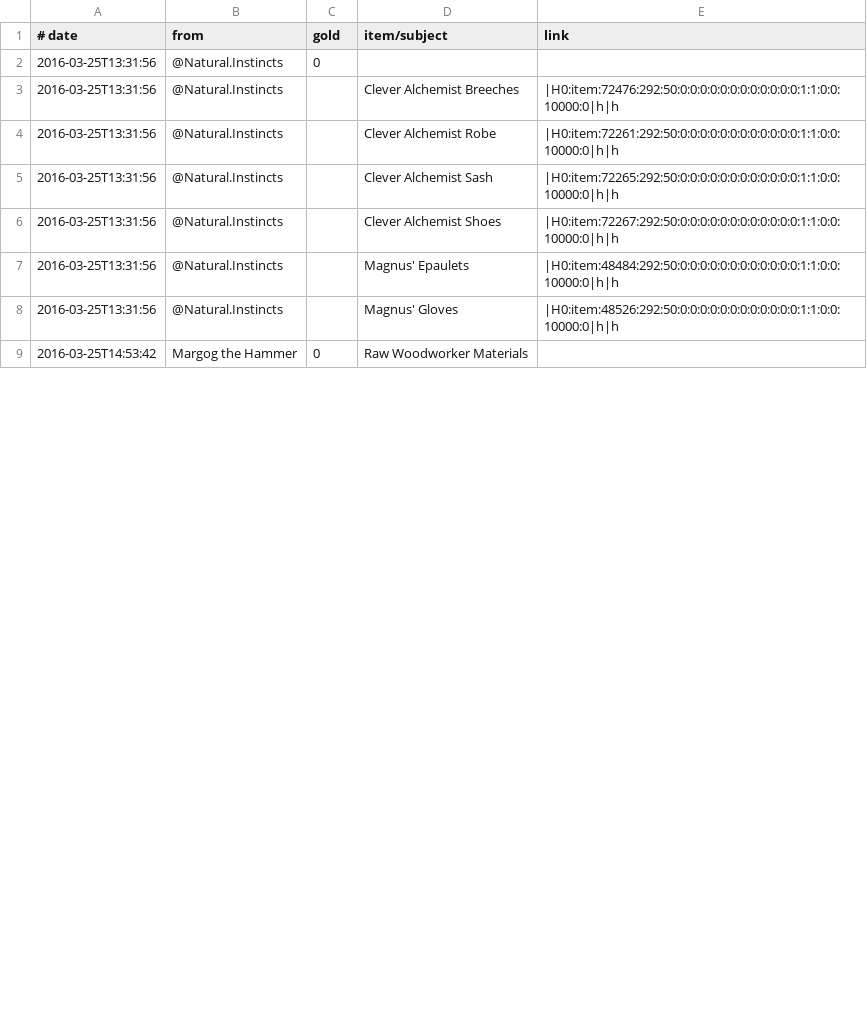
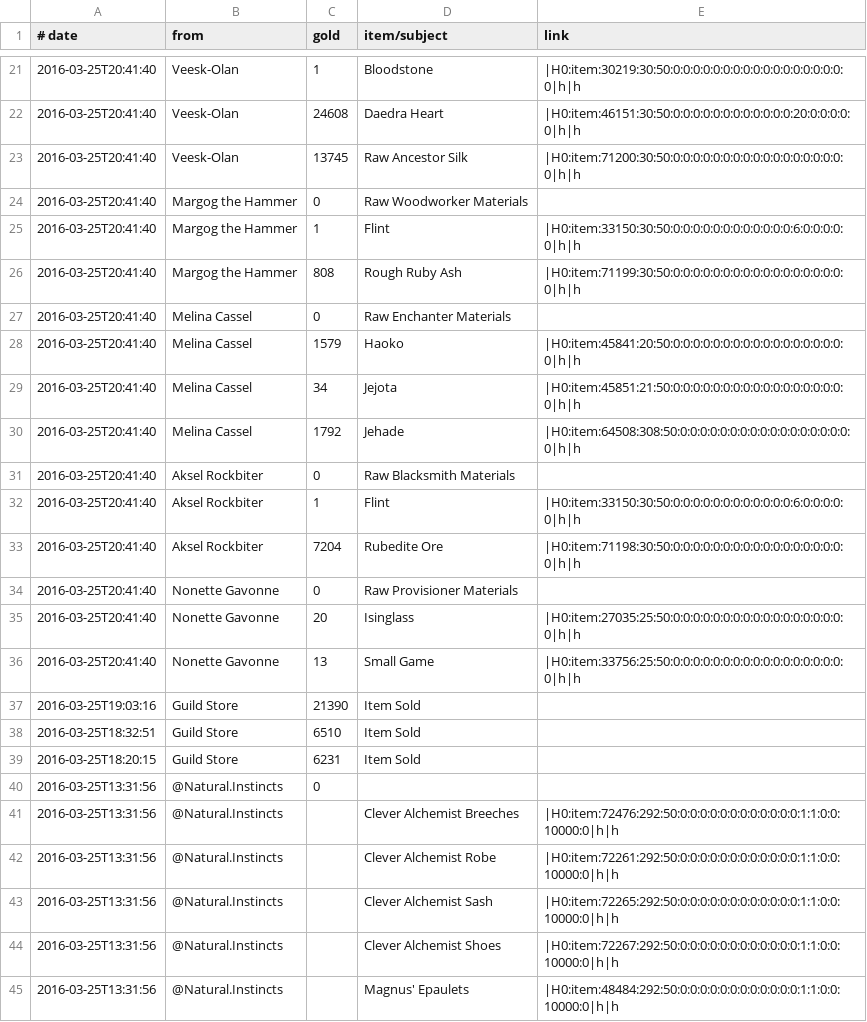
Before and after one commit to ziggr/ESO-MailAttachmentLog, a CSV file: data/MailAttachmentLog.csv, drawn as a sheet; only a part is shown, gaps mark what is left out; the shorter side is filled out with more unchanged rows; the diff covers the shown part only.

```diff
--- a/data/MailAttachmentLog.csv
+++ b/data/MailAttachmentLog.csv
@@ -2 +21,20 @@
+2016-03-25T20:41:40,"Veesk-Olan",1,"Bloodstone",|H0:item:30219:30:50:0:0:0:0:0:0:0:0:0:0:0:0:0:0:0:0:0:0|h|h
+2016-03-25T20:41:40,"Veesk-Olan",24608,"Daedra Heart",|H0:item:46151:30:50:0:0:0:0:0:0:0:0:0:0:0:0:20:0:0:0:0:0|h|h
+2016-03-25T20:41:40,"Veesk-Olan",13745,"Raw Ancestor Silk",|H0:item:71200:30:50:0:0:0:0:0:0:0:0:0:0:0:0:0:0:0:0:0:0|h|h
+2016-03-25T20:41:40,"Margog the Hammer",0,"Raw Woodworker Materials",
+2016-03-25T20:41:40,"Margog the Hammer",1,"Flint",|H0:item:33150:30:50:0:0:0:0:0:0:0:0:0:0:0:0:6:0:0:0:0:0|h|h
+2016-03-25T20:41:40,"Margog the Hammer",808,"Rough Ruby Ash",|H0:item:71199:30:50:0:0:0:0:0:0:0:0:0:0:0:0:0:0:0:0:0:0|h|h
+2016-03-25T20:41:40,"Melina Cassel",0,"Raw Enchanter Materials",
+2016-03-25T20:41:40,"Melina Cassel",1579,"Haoko",|H0:item:45841:20:50:0:0:0:0:0:0:0:0:0:0:0:0:0:0:0:0:0:0|h|h
+2016-03-25T20:41:40,"Melina Cassel",34,"Jejota",|H0:item:45851:21:50:0:0:0:0:0:0:0:0:0:0:0:0:0:0:0:0:0:0|h|h
+2016-03-25T20:41:40,"Melina Cassel",1792,"Jehade",|H0:item:64508:308:50:0:0:0:0:0:0:0:0:0:0:0:0:0:0:0:0:0:0|h|h
+2016-03-25T20:41:40,"Aksel Rockbiter",0,"Raw Blacksmith Materials",
+2016-03-25T20:41:40,"Aksel Rockbiter",1,"Flint",|H0:item:33150:30:50:0:0:0:0:0:0:0:0:0:0:0:0:6:0:0:0:0:0|h|h
+2016-03-25T20:41:40,"Aksel Rockbiter",7204,"Rubedite Ore",|H0:item:71198:30:50:0:0:0:0:0:0:0:0:0:0:0:0:0:0:0:0:0:0|h|h
+2016-03-25T20:41:40,"Nonette Gavonne",0,"Raw Provisioner Materials",
+2016-03-25T20:41:40,"Nonette Gavonne",20,"Isinglass",|H0:item:27035:25:50:0:0:0:0:0:0:0:0:0:0:0:0:0:0:0:0:0:0|h|h
+2016-03-25T20:41:40,"Nonette Gavonne",13,"Small Game",|H0:item:33756:25:50:0:0:0:0:0:0:0:0:0:0:0:0:0:0:0:0:0:0|h|h
+2016-03-25T19:03:16,"Guild Store",21390,"Item Sold",
+2016-03-25T18:32:51,"Guild Store",6510,"Item Sold",
+2016-03-25T18:20:15,"Guild Store",6231,"Item Sold",
 2016-03-25T13:31:56,"@Natural.Instincts",0,"",
```
Also changed, not shown: 16 added rows, 1 removed row, 3 moved rows and 12 edited cells elsewhere in this file, 4 other files.
